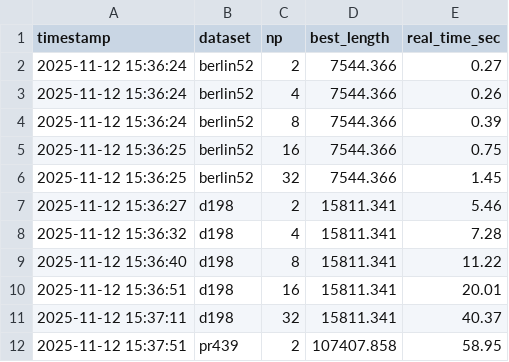
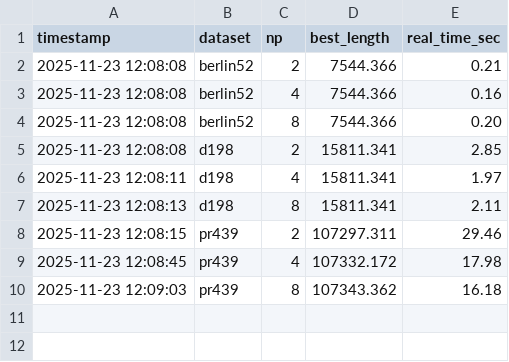
Before and after one commit to AbhishekAI2025/project-tsp-ga, a CSV file: outputs/parallel_runs/runtime_log.csv, drawn as a sheet.

```diff
--- a/outputs/parallel_runs/runtime_log.csv
+++ b/outputs/parallel_runs/runtime_log.csv
@@ -1,12 +1,10 @@
 timestamp,dataset,np,best_length,real_time_sec
-2025-11-12 15:36:24,berlin52,2,7544.366,0.27
-2025-11-12 15:36:24,berlin52,4,7544.366,0.26
-2025-11-12 15:36:24,berlin52,8,7544.366,0.39
-2025-11-12 15:36:25,berlin52,16,7544.366,0.75
-2025-11-12 15:36:25,berlin52,32,7544.366,1.45
-2025-11-12 15:36:27,d198,2,15811.341,5.46
-2025-11-12 15:36:32,d198,4,15811.341,7.28
-2025-11-12 15:36:40,d198,8,15811.341,11.22
-2025-11-12 15:36:51,d198,16,15811.341,20.01
-2025-11-12 15:37:11,d198,32,15811.341,40.37
-2025-11-12 15:37:51,pr439,2,107407.858,58.95
+2025-11-23 12:08:08,berlin52,2,7544.366,0.21
+2025-11-23 12:08:08,berlin52,4,7544.366,0.16
+2025-11-23 12:08:08,berlin52,8,7544.366,0.20
+2025-11-23 12:08:08,d198,2,15811.341,2.85
+2025-11-23 12:08:11,d198,4,15811.341,1.97
+2025-11-23 12:08:13,d198,8,15811.341,2.11
+2025-11-23 12:08:15,pr439,2,107297.311,29.46
+2025-11-23 12:08:45,pr439,4,107332.172,17.98
+2025-11-23 12:09:03,pr439,8,107343.362,16.18
```
Also changed, not shown: 19 other files.
